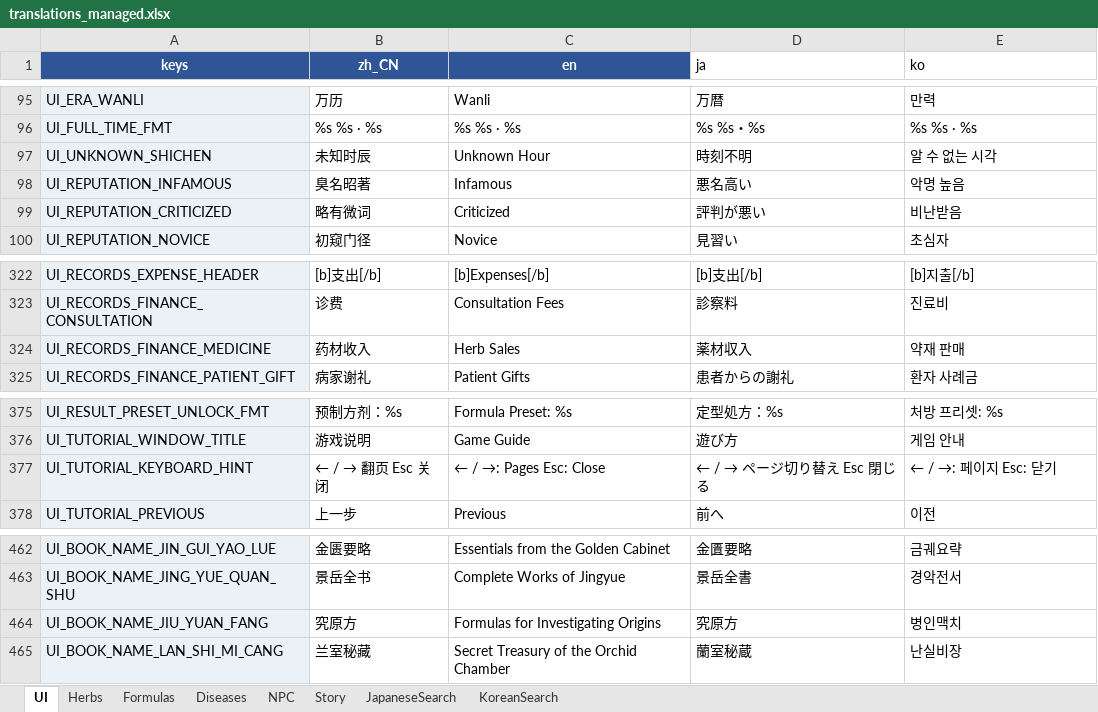
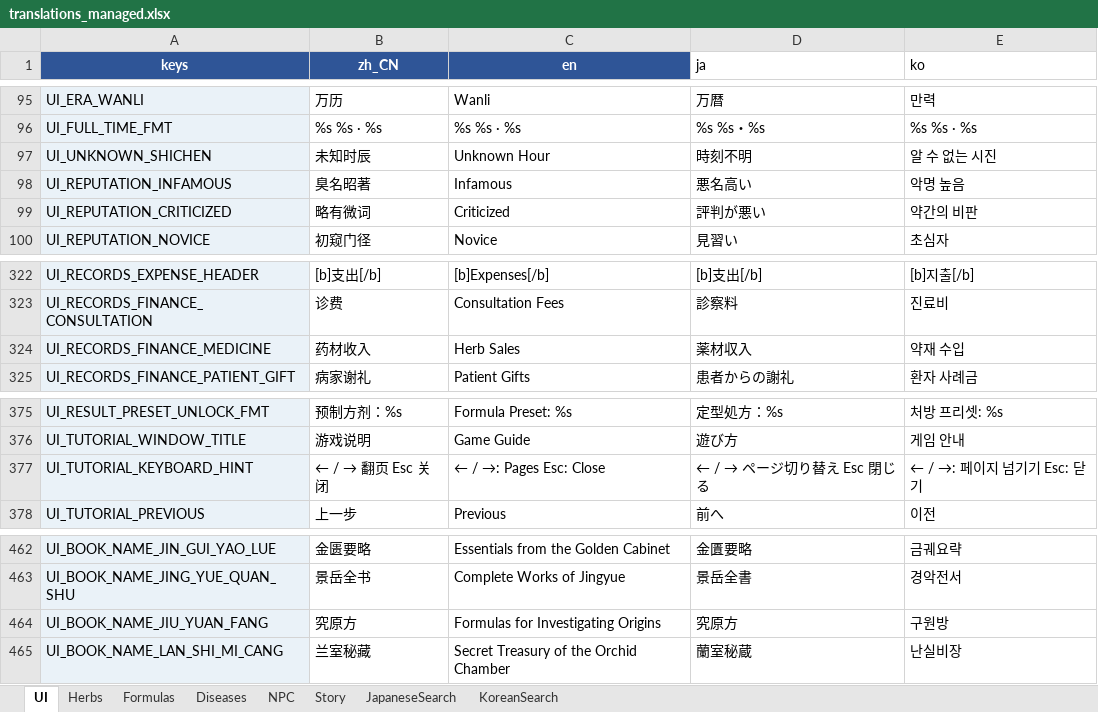
Before and after one commit to lqc19891229/Doctor, an Excel workbook: DataTables/translations_managed.xlsx, sheet UI, drawn as a sheet; only a part is shown, gaps mark what is left out; values as stored, in another font and other column widths than the file's, no borders; table styles not drawn; the diff covers the shown part only; the diff names each change by its address in the sheet, - before the commit and + after, or states it on an @@ line.

```diff
--- a/DataTables/translations_managed.xlsx (sheet UI)
+++ b/DataTables/translations_managed.xlsx (sheet UI)
-E97 (ko): 알 수 없는 시각
+E97 (ko): 알 수 없는 시진
-E99 (ko): 비난받음
+E99 (ko): 약간의 비판
-E324 (ko): 약재 판매
+E324 (ko): 약재 수입
-E377 (ko): ← / →: 페이지 Esc: 닫기
+E377 (ko): ← / →: 페이지 넘기기 Esc: 닫기
-E464 (ko): 병인맥치
+E464 (ko): 구원방
```
Also changed, not shown: 11 edited cells elsewhere in this sheet, sheet Diseases, sheet Herbs, sheet Formulas, 1 other file.
